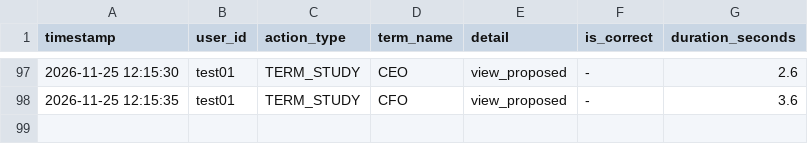
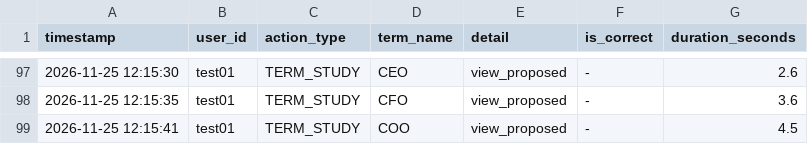
Before and after one commit to SakuSaku0705/de-ta-base, a CSV file: experiment_logs.csv, drawn as a sheet; only a part is shown, gaps mark what is left out; the diff names each change by its address in the sheet, - before the commit and + after, or states it on an @@ line.

Commit message:
log: test01 - TERM_STUDY (COO)

```diff
--- a/experiment_logs.csv
+++ b/experiment_logs.csv
+row 99: 2026-11-25 12:15:41 | test01 | TERM_STUDY | COO | view_proposed | - | 4.5
```
